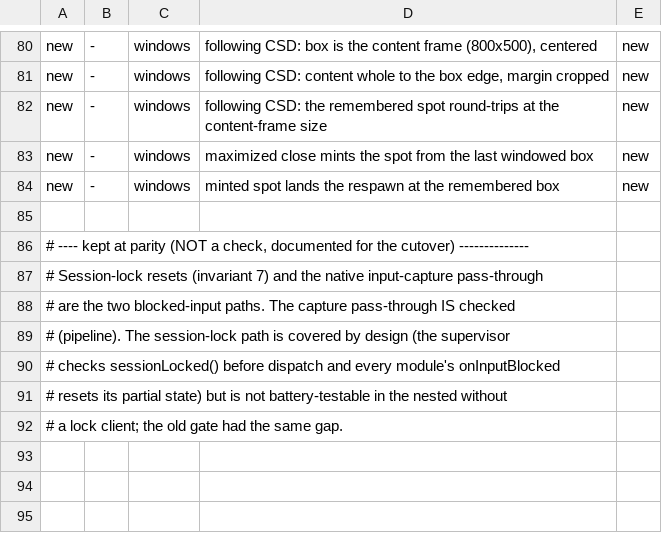
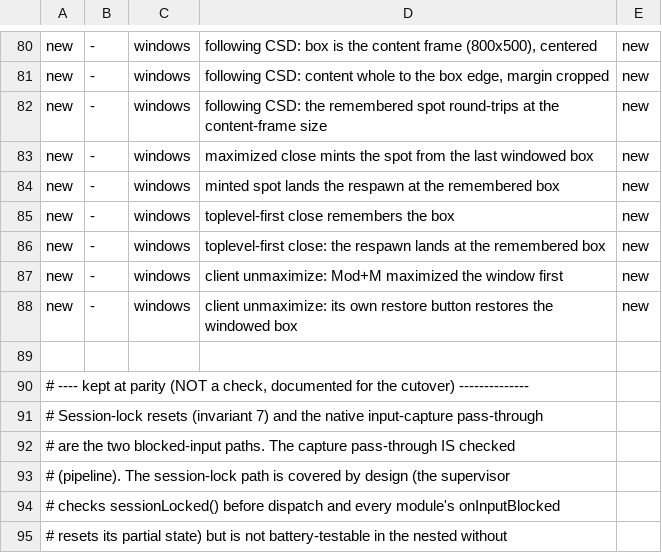
Before and after one commit to hitori-chan/hyprland-plugins, a TSV file: awesome/gate/manifest.tsv, drawn as a sheet; only a part is shown, gaps mark what is left out; the shorter side is filled out with more unchanged rows.

Commit message:
awesome: gate the close memory and client unmax

```diff
--- a/awesome/gate/manifest.tsv
+++ b/awesome/gate/manifest.tsv
@@ -84,2 +84,6 @@ new 	 - 	 windows 	 maximized close mints the spot from the last windowed box
 new 	 - 	 windows 	 minted spot lands the respawn at the remembered box 	 new
+new 	 - 	 windows 	 toplevel-first close remembers the box 	 new
+new 	 - 	 windows 	 toplevel-first close: the respawn lands at the remembered box 	 new
+new 	 - 	 windows 	 client unmaximize: Mod+M maximized the window first 	 new
+new 	 - 	 windows 	 client unmaximize: its own restore button restores the windowed box 	 new
 
```
Also changed, not shown: 2 other files.
